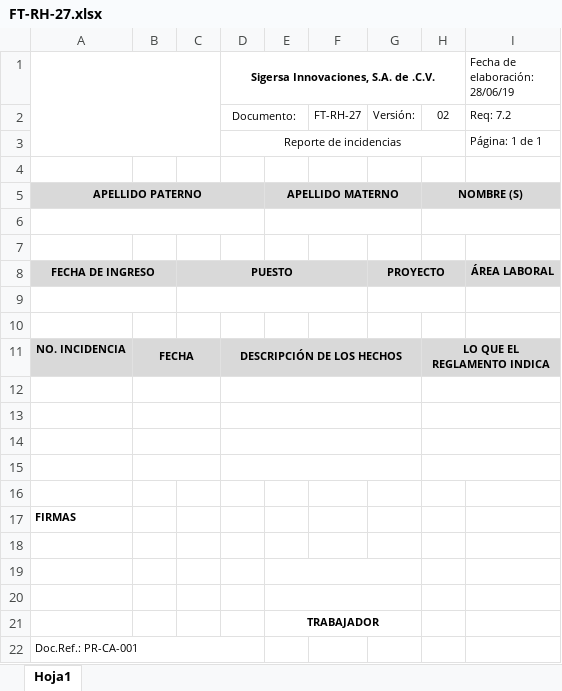
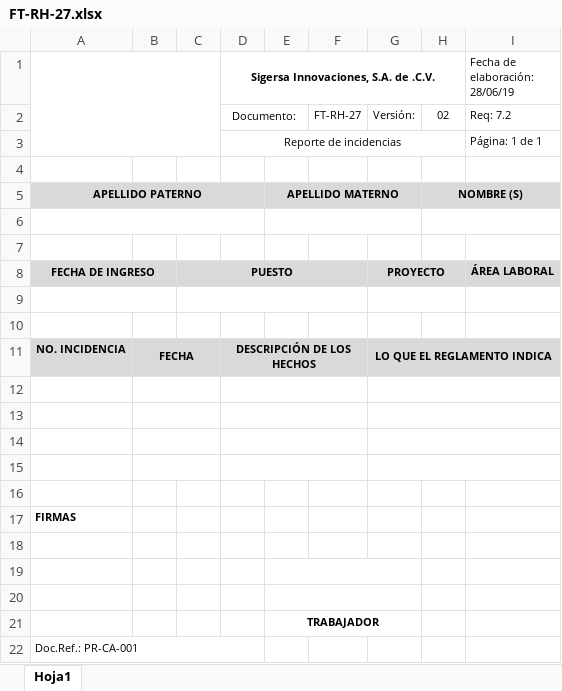
Before and after one commit to Sigersa/sicapsystem, an Excel workbook: public/human-resources-dashboard/personnel-management/FT-RH-27.xlsx, sheet Hoja1, drawn as a sheet; values as stored, in another font and other column widths than the file's, no borders; charts and pictures not drawn; the diff names each change by its address in the sheet, - before the commit and + after, or states it on an @@ line.

Commit message:
Update FT-RH-27.xlsx

```diff
--- a/public/human-resources-dashboard/personnel-management/FT-RH-27.xlsx (sheet Hoja1)
+++ b/public/human-resources-dashboard/personnel-management/FT-RH-27.xlsx (sheet Hoja1)
-D11:G11 merged
+D11:F11 merged
-G11: (empty)
+G11: LO QUE EL REGLAMENTO INDICA
+G11:I11 merged
-H11: LO QUE EL REGLAMENTO INDICA
+H11: (empty)
-H11:I11 merged
-D12:G12 merged
+D12:F12 merged
+G12:I12 merged
-H12:I12 merged
-D13:G13 merged
+D13:F13 merged
+G13:I13 merged
-H13:I13 merged
-D14:G14 merged
+D14:F14 merged
+G14:I14 merged
-H14:I14 merged
-D15:G15 merged
+D15:F15 merged
+G15:I15 merged
-H15:I15 merged
```
